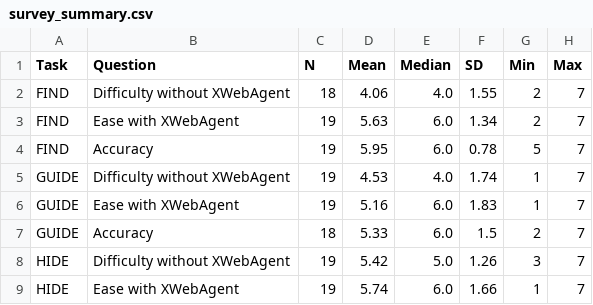
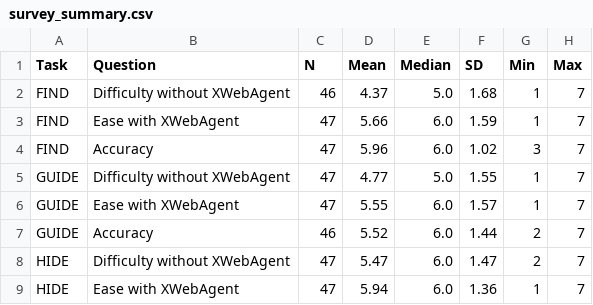
Before and after one commit to tin-xai/pageguide, a CSV file: analyze_user_study/data/survey_summary.csv, drawn as a sheet.

```diff
--- a/analyze_user_study/data/survey_summary.csv
+++ b/analyze_user_study/data/survey_summary.csv
@@ -1,9 +1,9 @@
 Task,Question,N,Mean,Median,SD,Min,Max
-FIND,Difficulty without XWebAgent,18,4.06,4.0,1.55,2,7
-FIND,Ease with XWebAgent,19,5.63,6.0,1.34,2,7
-FIND,Accuracy,19,5.95,6.0,0.78,5,7
-GUIDE,Difficulty without XWebAgent,19,4.53,4.0,1.74,1,7
-GUIDE,Ease with XWebAgent,19,5.16,6.0,1.83,1,7
-GUIDE,Accuracy,18,5.33,6.0,1.5,2,7
-HIDE,Difficulty without XWebAgent,19,5.42,5.0,1.26,3,7
-HIDE,Ease with XWebAgent,19,5.74,6.0,1.66,1,7
+FIND,Difficulty without XWebAgent,46,4.37,5.0,1.68,1,7
+FIND,Ease with XWebAgent,47,5.66,6.0,1.59,1,7
+FIND,Accuracy,47,5.96,6.0,1.02,3,7
+GUIDE,Difficulty without XWebAgent,47,4.77,5.0,1.55,1,7
+GUIDE,Ease with XWebAgent,47,5.55,6.0,1.57,1,7
+GUIDE,Accuracy,46,5.52,6.0,1.44,2,7
+HIDE,Difficulty without XWebAgent,47,5.47,6.0,1.47,2,7
+HIDE,Ease with XWebAgent,47,5.94,6.0,1.36,1,7
```
Also changed, not shown: analyze_user_study/XWebAgent_UserStudy_Questionnaire.csv, analyze_user_study/data/paired_times.csv, 5 other files.
